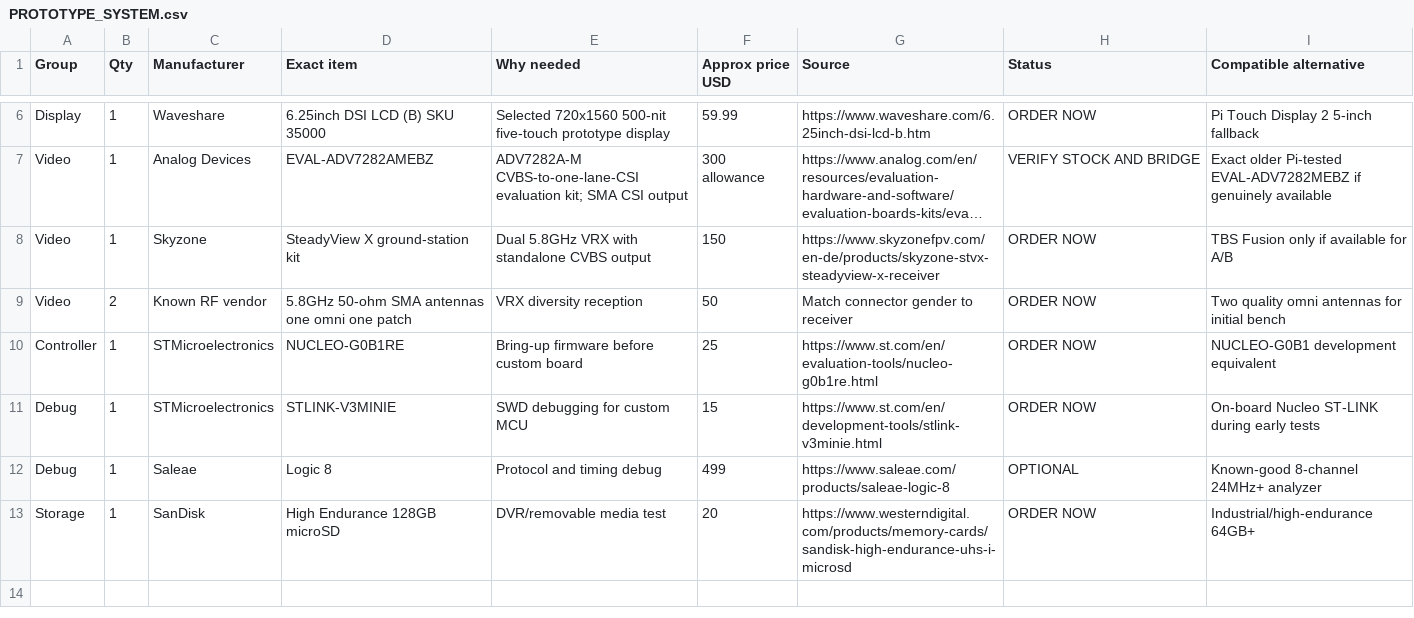
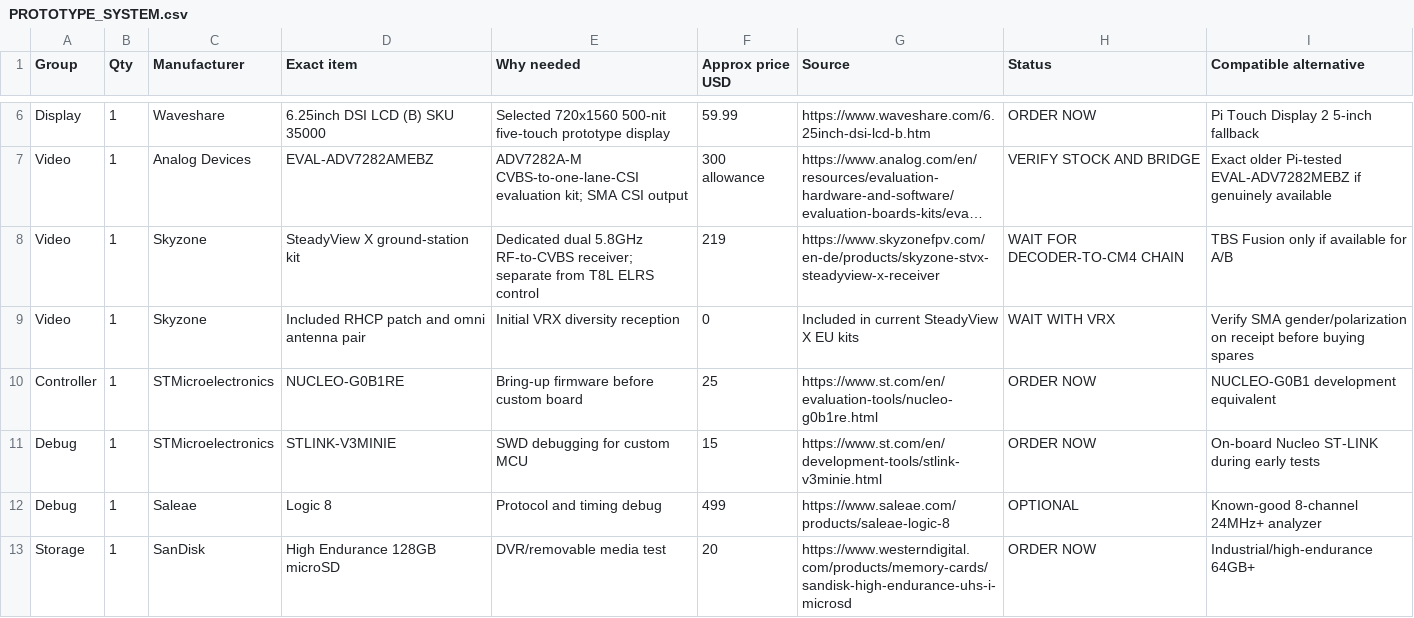
Before and after one commit to wiekstras/FpvDeck, a CSV file: hardware/bom/PROTOTYPE_SYSTEM.csv, drawn as a sheet; only a part is shown, gaps mark what is left out; long unchanged cells end in …; removed rows and columns are numbered as before the commit, all else as after; the diff names each change by its address in the sheet, - before the commit and + after, or states it on an @@ line.

Commit message:
docs(procurement): add gated EU bench order package

```diff
--- a/hardware/bom/PROTOTYPE_SYSTEM.csv
+++ b/hardware/bom/PROTOTYPE_SYSTEM.csv
-E8 (Why needed): Dual 5.8GHz VRX with standalone CVBS output
+E8 (Why needed): Dedicated dual 5.8GHz RF-to-CVBS receiver; separate from T8L ELRS control
-F8 (Approx price USD): 150
+F8 (Approx price USD): 219
-H8 (Status): ORDER NOW
+H8 (Status): WAIT FOR DECODER-TO-CM4 CHAIN
-row 9: Video | 2 | Known RF vendor | 5.8GHz 50-ohm SMA antennas one omni one patch | VRX diversity reception | 50 | Match connector gender to receiver | ORDER NOW | Two quality omni antennas for initial bench
+row 9: Video | 1 | Skyzone | Included RHCP patch and omni antenna pair | Initial VRX diversity reception | 0 | Included in current SteadyView X EU kits | WAIT WITH VRX | Verify SMA gender/polarization on receipt before buying spares
```
Also changed, not shown: 23 other files.
